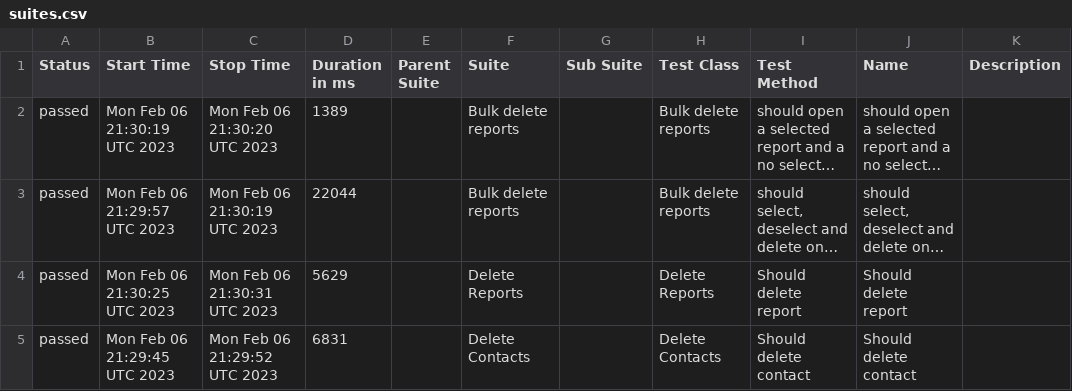
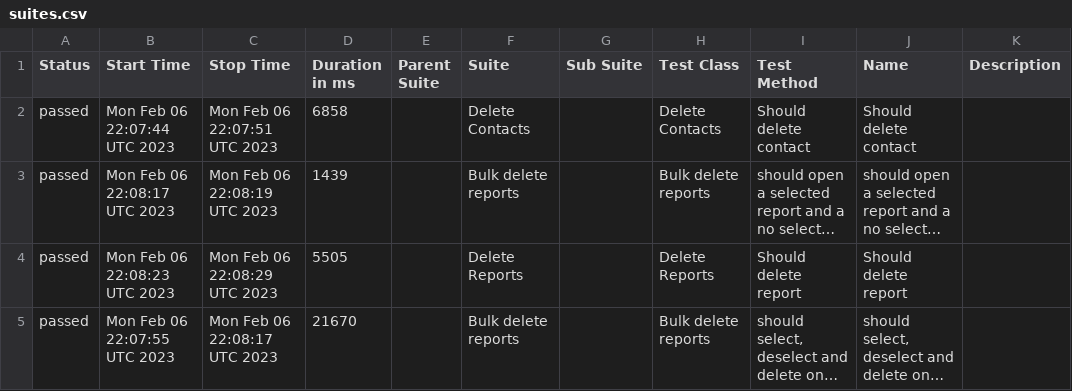
Before and after one commit to medic/build-history, a CSV file: cht-core/allure/ci-webdriver-default-mobile/allure-report/data/suites.csv, drawn as a sheet; long unchanged cells end in …; removed rows and columns are numbered as before the commit, all else as after; the diff names each change by its address in the sheet, - before the commit and + after, or states it on an @@ line.

```diff
--- a/cht-core/allure/ci-webdriver-default-mobile/allure-report/data/suites.csv
+++ b/cht-core/allure/ci-webdriver-default-mobile/allure-report/data/suites.csv
+row 2: passed | Mon Feb 06 22:07:44 UTC 2023 | Mon Feb 06 22:07:51 UTC 2023 | 6858 |  | Delete Contacts |  | Delete Contacts | Should delete contact | Should delete contact
-B3 (Start Time): Mon Feb 06 21:30:19 UTC 2023
+B3 (Start Time): Mon Feb 06 22:08:17 UTC 2023
-C3 (Stop Time): Mon Feb 06 21:30:20 UTC 2023
+C3 (Stop Time): Mon Feb 06 22:08:19 UTC 2023
-D3 (Duration in ms): 1389
+D3 (Duration in ms): 1439
+row 4: passed | Mon Feb 06 22:08:23 UTC 2023 | Mon Feb 06 22:08:29 UTC 2023 | 5505 |  | Delete Reports |  | Delete Reports | Should delete report | Should delete report
-B5 (Start Time): Mon Feb 06 21:29:57 UTC 2023
+B5 (Start Time): Mon Feb 06 22:07:55 UTC 2023
-C5 (Stop Time): Mon Feb 06 21:30:19 UTC 2023
+C5 (Stop Time): Mon Feb 06 22:08:17 UTC 2023
-D5 (Duration in ms): 22044
+D5 (Duration in ms): 21670
-row 4: passed | Mon Feb 06 21:30:25 UTC 2023 | Mon Feb 06 21:30:31 UTC 2023 | 5629 |  | Delete Reports |  | Delete Reports | Should delete report | Should delete report
-row 5: passed | Mon Feb 06 21:29:45 UTC 2023 | Mon Feb 06 21:29:52 UTC 2023 | 6831 |  | Delete Contacts |  | Delete Contacts | Should delete contact | Should delete contact
```
Also changed, not shown: 17 other files.
